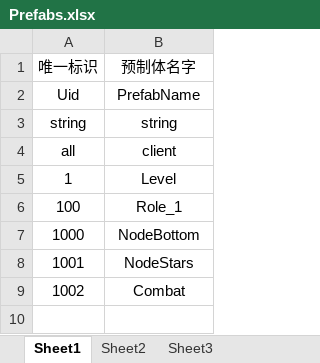
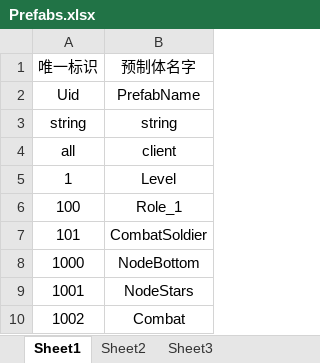
Before and after one commit to weiweidiy/TiktokGame2, an Excel workbook: Excels/Prefabs.xlsx, sheet Sheet1, drawn as a sheet; values as stored, in another font and other column widths than the file's, no borders; the diff names each change by its address in the sheet, - before the commit and + after, or states it on an @@ line.

```diff
--- a/Excels/Prefabs.xlsx (sheet Sheet1)
+++ b/Excels/Prefabs.xlsx (sheet Sheet1)
+row 7: 101 | CombatSoldier
```
Also changed, not shown: Excels/FormationUnits.xlsx, Excels/Formations.xlsx, 19 other files.
